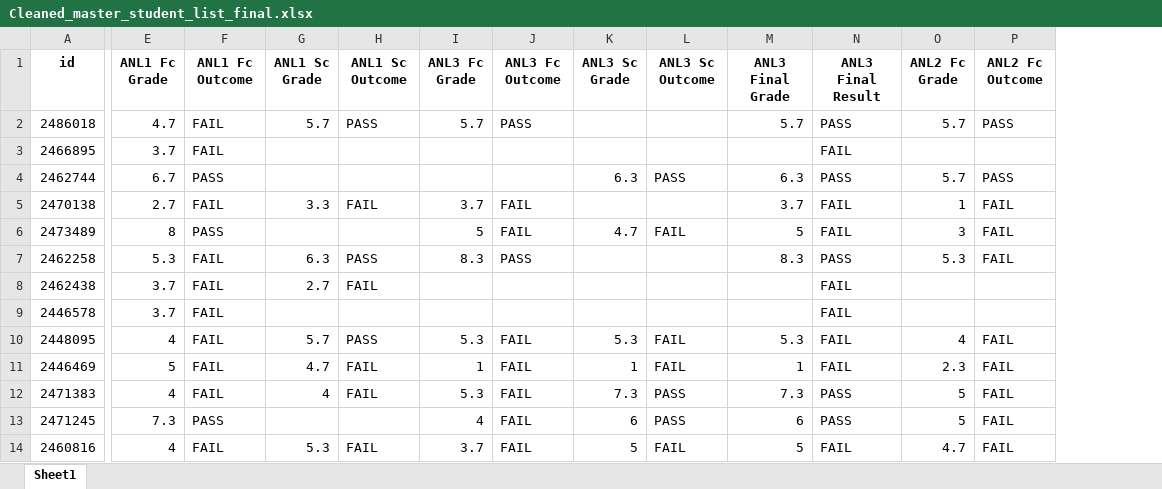
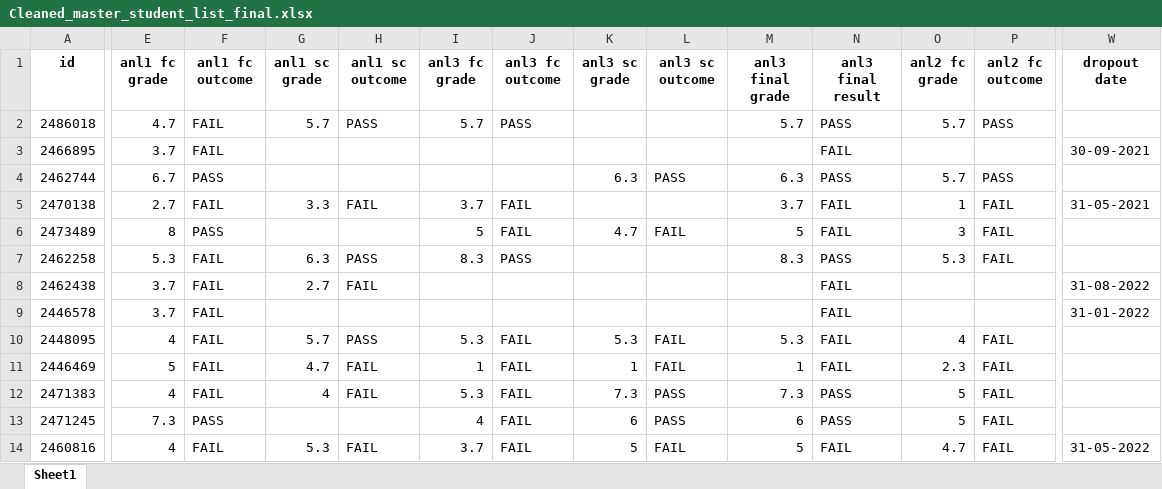
Before and after one commit to JQ69420/DsAnalysisProject, an Excel workbook: data/processed/Cleaned_master_student_list_final.xlsx, sheet Sheet1, drawn as a sheet; only a part is shown, gaps mark what is left out; values as stored, in another font and other column widths than the file's, no borders; the diff covers the shown part only; the diff names each change by its address in the sheet, - before the commit and + after, or states it on an @@ line.

Commit message:
add dropout dates to file

```diff
--- a/data/processed/Cleaned_master_student_list_final.xlsx (sheet Sheet1)
+++ b/data/processed/Cleaned_master_student_list_final.xlsx (sheet Sheet1)
+column W (dropout date), rows 3-14: 30-09-2021 |  | 31-05-2021 |  |  | 31-08-2022 | 31-01-2022 |  |  |  |  | 31-05-2022
-E1: ANL1 Fc Grade
+E1: anl1 fc grade
-F1: ANL1 Fc Outcome
+F1: anl1 fc outcome
-G1: ANL1 Sc Grade
+G1: anl1 sc grade
-H1: ANL1 Sc Outcome
+H1: anl1 sc outcome
-I1: ANL3 Fc Grade
+I1: anl3 fc grade
-J1: ANL3 Fc Outcome
+J1: anl3 fc outcome
-K1: ANL3 Sc Grade
+K1: anl3 sc grade
-L1: ANL3 Sc Outcome
+L1: anl3 sc outcome
-M1: ANL3 Final Grade
+M1: anl3 final grade
-N1: ANL3 Final Result
+N1: anl3 final result
-O1: ANL2 Fc Grade
+O1: anl2 fc grade
-P1: ANL2 Fc Outcome
+P1: anl2 fc outcome
```
Also changed, not shown: 6 edited cells elsewhere in this sheet, 1 other file.
